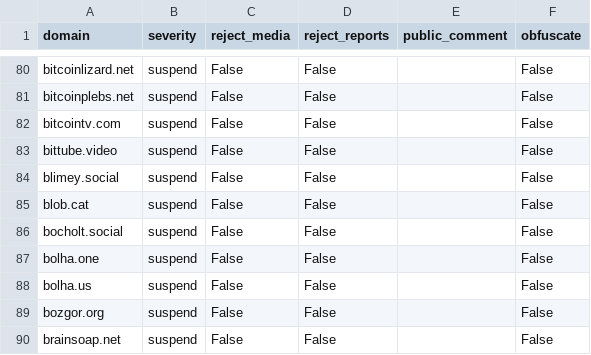
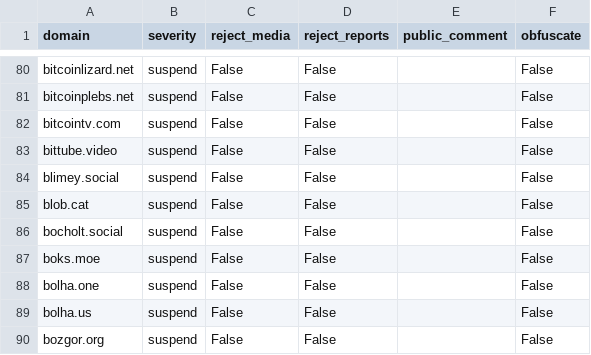
Before and after one commit to sgrigson/oliphant, a CSV file: blocklists/turtle.garden.csv, drawn as a sheet; only a part is shown, gaps mark what is left out; the shorter side is filled out with more unchanged rows.

```diff
--- a/blocklists/turtle.garden.csv
+++ b/blocklists/turtle.garden.csv
@@ -86,2 +86,3 @@ blob.cat,suspend,False,False,,False
 bocholt.social,suspend,False,False,,False
+boks.moe,suspend,False,False,,False
 bolha.one,suspend,False,False,,False
```
Also changed, not shown: blocklists/_unified_max_blocklist.csv, blocklists/_unified_tier3_blocklist.csv, 2 other files.
